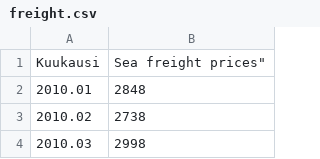
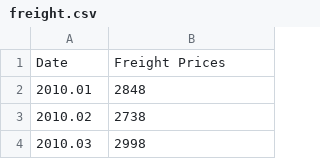
Before and after one commit to malakgandhi/Supply_Chain_Disruption_Risk_Prediction_Using_Multi-Source_Data_Fusion, a CSV file: datasets/freight.csv, drawn as a sheet; only a part is shown.

Commit message:
Renamed column names.

```diff
--- a/datasets/freight.csv
+++ b/datasets/freight.csv
@@ -1,2 +1,2 @@
-"Kuukausi","Sea freight prices"""
+Date,Freight Prices
 2010.01,2848
```
